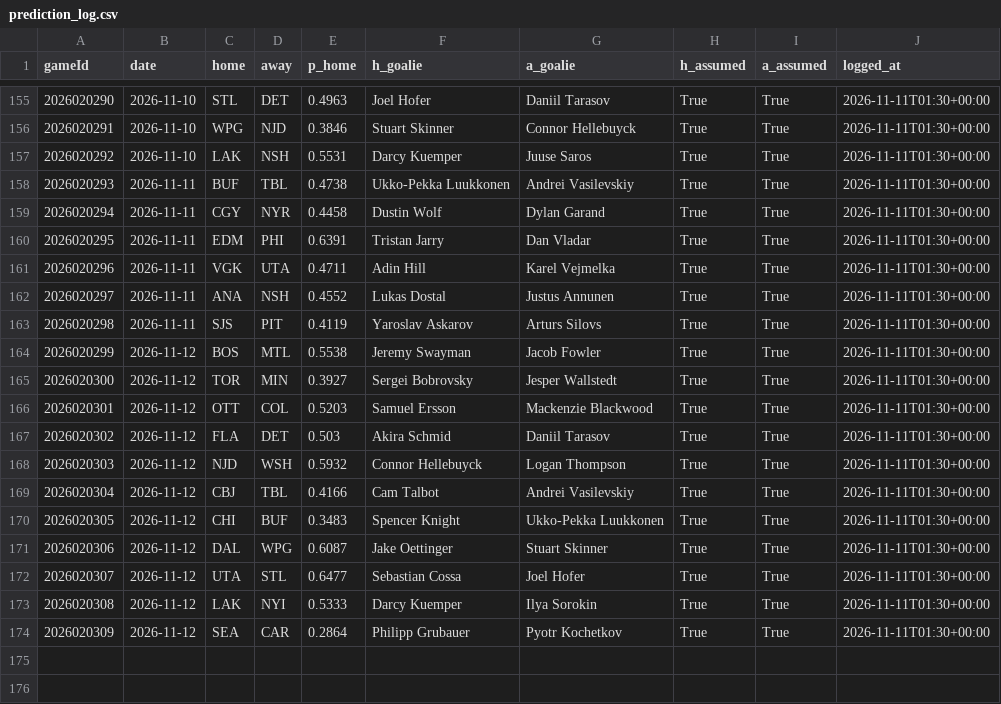
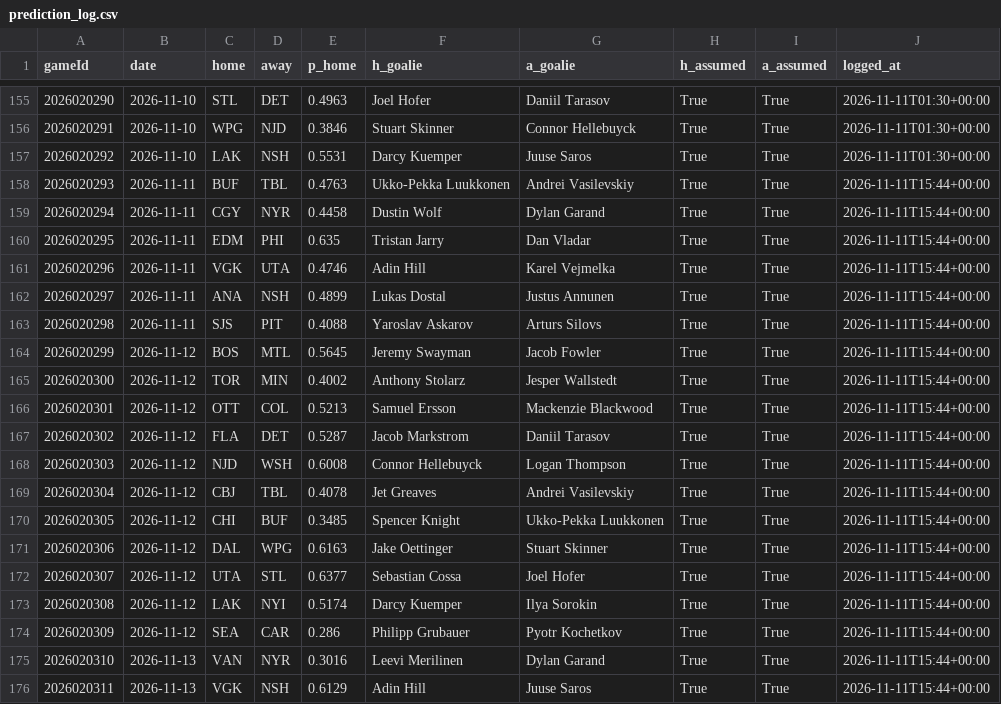
Before and after one commit to BackwardsHAT123/nhl-matchup, a CSV file: docs/data/prediction_log.csv, drawn as a sheet; only a part is shown, gaps mark what is left out.

```diff
--- a/docs/data/prediction_log.csv
+++ b/docs/data/prediction_log.csv
@@ -157,18 +157,20 @@ gameId,date,home,away,p_home,h_goalie,a_goalie,h_assumed,a_assumed,logged_at
 2026020292,2026-11-10,LAK,NSH,0.5531,Darcy Kuemper,Juuse Saros,True,True,2026-11-11T01:30+00:00
-2026020293,2026-11-11,BUF,TBL,0.4738,Ukko-Pekka Luukkonen,Andrei Vasilevskiy,True,True,2026-11-11T01:30+00:00
-2026020294,2026-11-11,CGY,NYR,0.4458,Dustin Wolf,Dylan Garand,True,True,2026-11-11T01:30+00:00
-2026020295,2026-11-11,EDM,PHI,0.6391,Tristan Jarry,Dan Vladar,True,True,2026-11-11T01:30+00:00
-2026020296,2026-11-11,VGK,UTA,0.4711,Adin Hill,Karel Vejmelka,True,True,2026-11-11T01:30+00:00
-2026020297,2026-11-11,ANA,NSH,0.4552,Lukas Dostal,Justus Annunen,True,True,2026-11-11T01:30+00:00
-2026020298,2026-11-11,SJS,PIT,0.4119,Yaroslav Askarov,Arturs Silovs,True,True,2026-11-11T01:30+00:00
-2026020299,2026-11-12,BOS,MTL,0.5538,Jeremy Swayman,Jacob Fowler,True,True,2026-11-11T01:30+00:00
-2026020300,2026-11-12,TOR,MIN,0.3927,Sergei Bobrovsky,Jesper Wallstedt,True,True,2026-11-11T01:30+00:00
-2026020301,2026-11-12,OTT,COL,0.5203,Samuel Ersson,Mackenzie Blackwood,True,True,2026-11-11T01:30+00:00
-2026020302,2026-11-12,FLA,DET,0.503,Akira Schmid,Daniil Tarasov,True,True,2026-11-11T01:30+00:00
-2026020303,2026-11-12,NJD,WSH,0.5932,Connor Hellebuyck,Logan Thompson,True,True,2026-11-11T01:30+00:00
-2026020304,2026-11-12,CBJ,TBL,0.4166,Cam Talbot,Andrei Vasilevskiy,True,True,2026-11-11T01:30+00:00
-2026020305,2026-11-12,CHI,BUF,0.3483,Spencer Knight,Ukko-Pekka Luukkonen,True,True,2026-11-11T01:30+00:00
-2026020306,2026-11-12,DAL,WPG,0.6087,Jake Oettinger,Stuart Skinner,True,True,2026-11-11T01:30+00:00
-2026020307,2026-11-12,UTA,STL,0.6477,Sebastian Cossa,Joel Hofer,True,True,2026-11-11T01:30+00:00
-2026020308,2026-11-12,LAK,NYI,0.5333,Darcy Kuemper,Ilya Sorokin,True,True,2026-11-11T01:30+00:00
-2026020309,2026-11-12,SEA,CAR,0.2864,Philipp Grubauer,Pyotr Kochetkov,True,True,2026-11-11T01:30+00:00
+2026020293,2026-11-11,BUF,TBL,0.4763,Ukko-Pekka Luukkonen,Andrei Vasilevskiy,True,True,2026-11-11T15:44+00:00
+2026020294,2026-11-11,CGY,NYR,0.4458,Dustin Wolf,Dylan Garand,True,True,2026-11-11T15:44+00:00
+2026020295,2026-11-11,EDM,PHI,0.635,Tristan Jarry,Dan Vladar,True,True,2026-11-11T15:44+00:00
+2026020296,2026-11-11,VGK,UTA,0.4746,Adin Hill,Karel Vejmelka,True,True,2026-11-11T15:44+00:00
+2026020297,2026-11-11,ANA,NSH,0.4899,Lukas Dostal,Justus Annunen,True,True,2026-11-11T15:44+00:00
+2026020298,2026-11-11,SJS,PIT,0.4088,Yaroslav Askarov,Arturs Silovs,True,True,2026-11-11T15:44+00:00
+2026020299,2026-11-12,BOS,MTL,0.5645,Jeremy Swayman,Jacob Fowler,True,True,2026-11-11T15:44+00:00
+2026020300,2026-11-12,TOR,MIN,0.4002,Anthony Stolarz,Jesper Wallstedt,True,True,2026-11-11T15:44+00:00
+2026020301,2026-11-12,OTT,COL,0.5213,Samuel Ersson,Mackenzie Blackwood,True,True,2026-11-11T15:44+00:00
+2026020302,2026-11-12,FLA,DET,0.5287,Jacob Markstrom,Daniil Tarasov,True,True,2026-11-11T15:44+00:00
+2026020303,2026-11-12,NJD,WSH,0.6008,Connor Hellebuyck,Logan Thompson,True,True,2026-11-11T15:44+00:00
+2026020304,2026-11-12,CBJ,TBL,0.4078,Jet Greaves,Andrei Vasilevskiy,True,True,2026-11-11T15:44+00:00
+2026020305,2026-11-12,CHI,BUF,0.3485,Spencer Knight,Ukko-Pekka Luukkonen,True,True,2026-11-11T15:44+00:00
+2026020306,2026-11-12,DAL,WPG,0.6163,Jake Oettinger,Stuart Skinner,True,True,2026-11-11T15:44+00:00
+2026020307,2026-11-12,UTA,STL,0.6377,Sebastian Cossa,Joel Hofer,True,True,2026-11-11T15:44+00:00
+2026020308,2026-11-12,LAK,NYI,0.5174,Darcy Kuemper,Ilya Sorokin,True,True,2026-11-11T15:44+00:00
+2026020309,2026-11-12,SEA,CAR,0.286,Philipp Grubauer,Pyotr Kochetkov,True,True,2026-11-11T15:44+00:00
+2026020310,2026-11-13,VAN,NYR,0.3016,Leevi Merilinen,Dylan Garand,True,True,2026-11-11T15:44+00:00
+2026020311,2026-11-13,VGK,NSH,0.6129,Adin Hill,Juuse Saros,True,True,2026-11-11T15:44+00:00
```
Also changed, not shown: 9 other files.
